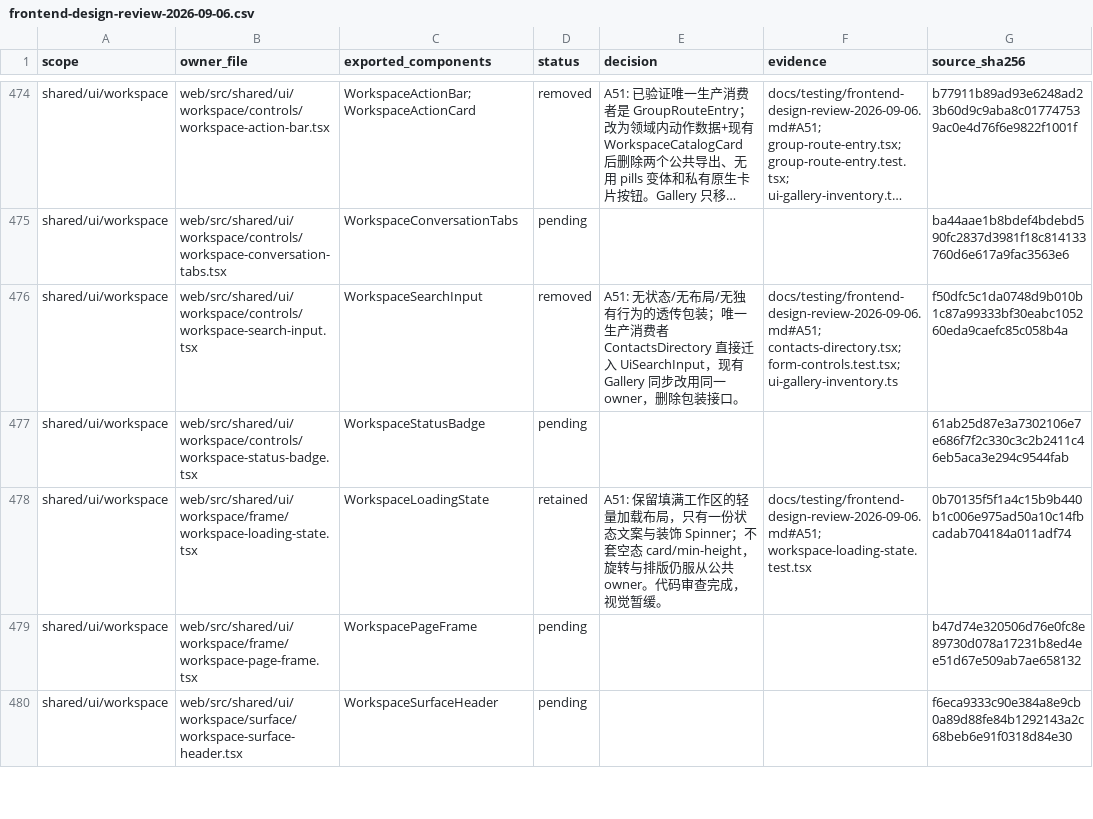
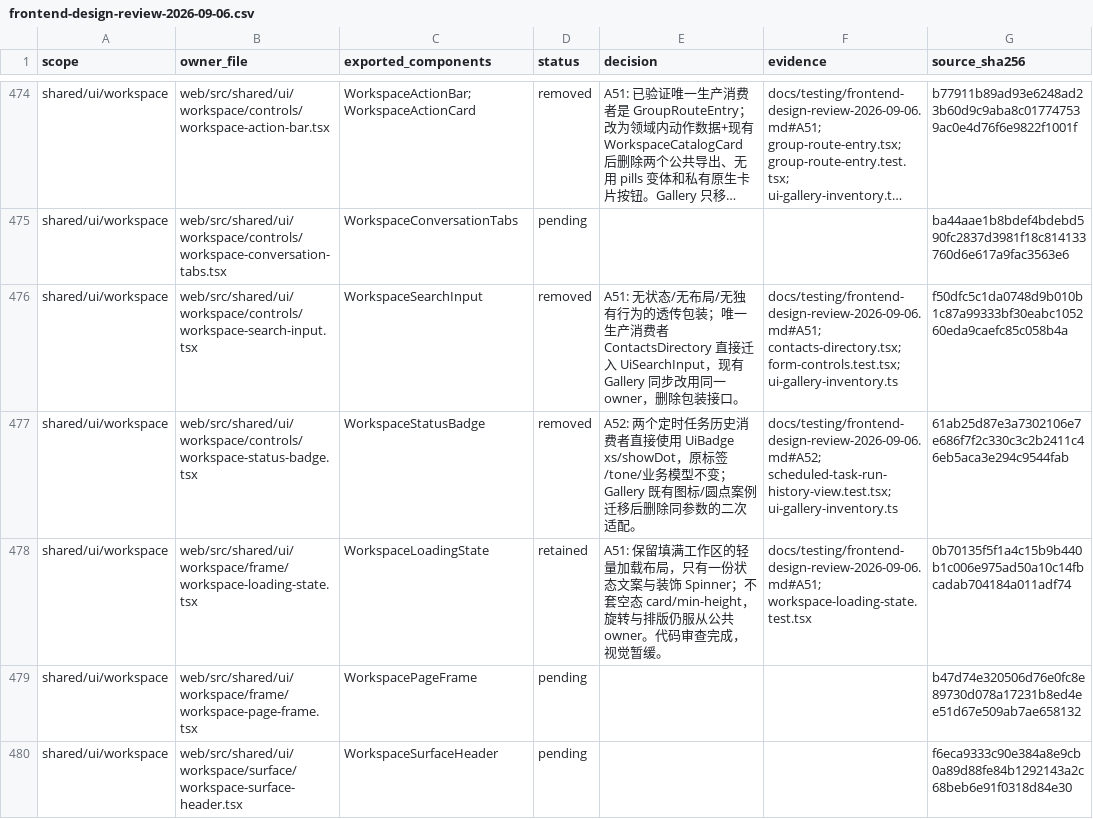
Before and after one commit to nexus-research-lab/nexus, a CSV file: docs/testing/frontend-design-review-2026-09-06.csv, drawn as a sheet; only a part is shown, gaps mark what is left out; long unchanged cells end in …; the diff covers the shown part only.

```diff
--- a/docs/testing/frontend-design-review-2026-09-06.csv
+++ b/docs/testing/frontend-design-review-2026-09-06.csv
@@ -476,3 +476,3 @@ shared/ui/workspace,web/src/shared/ui/workspace/controls/workspace-conversation-
 shared/ui/workspace,web/src/shared/ui/workspace/controls/workspace-search-input.tsx,WorkspaceSearchInput,removed,A51: 无状态/无布局/无独有行为的透传包装；唯一生产消费者 ContactsDirectory 直接迁入 UiSearchInput，现有 Gallery 同步改用同一 owner，删除包装接口。,docs/testing/frontend-design-review-2026-09-06.md#A51; contacts-directory.tsx; form-controls.test.tsx; ui-gallery-inventory.ts,f50dfc5c1da0748d9b010b1c87a99333bf30eabc105260eda9caefc85c058b4a
-shared/ui/workspace,web/src/shared/ui/workspace/controls/workspace-status-badge.tsx,WorkspaceStatusBadge,pending,,,61ab25d87e3a7302106e7e686f7f2c330c3c2b2411c46eb5aca3e294c9544fab
+shared/ui/workspace,web/src/shared/ui/workspace/controls/workspace-status-badge.tsx,WorkspaceStatusBadge,removed,A52: 两个定时任务历史消费者直接使用 UiBadge xs/showDot，原标签/tone/业务模型不变；Gallery 既有图标/圆点案例迁移后删除同参数的二次适配。,docs/testing/frontend-design-review-2026-09-06.md#A52; scheduled-task-run-history-view.test.tsx; ui-gallery-inventory.ts,61ab25d87e3a7302106e7e686f7f2c330c3c2b2411c46eb5aca3e294c9544fab
 shared/ui/workspace,web/src/shared/ui/workspace/frame/workspace-loading-state.tsx,WorkspaceLoadingState,retained,A51: 保留填满工作区的轻量加载布局，只有一份状态文案与装饰 Spinner；不套空态 card/min-height，旋转与排版仍服从公共 owner。代码审查完成，视觉暂缓。,docs/testing/frontend-design-review-2026-09-06.md#A51; workspace-loading-state.test.tsx,0b70135f5f1a4c15b9b440b1c006e975ad50a10c14fbcadab704184a011adf74
```
Also changed, not shown: 33 edited cells elsewhere in this file, 19 other files.
